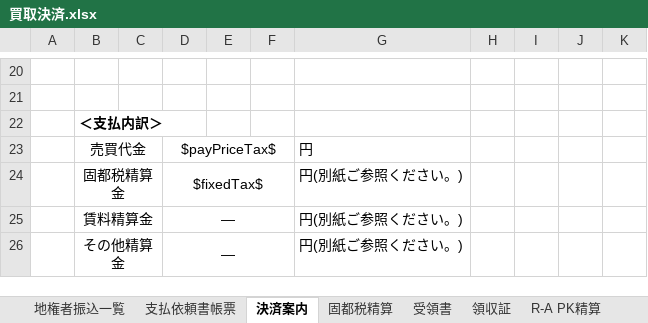
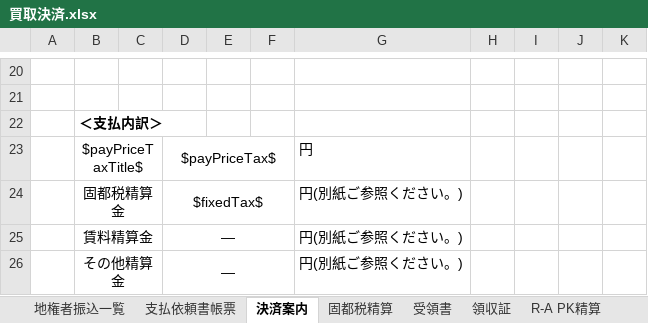
Before and after one commit to wavesyncjp/kbs_backend, an Excel workbook: template/買取決済.xlsx, sheet 決済案内, drawn as a sheet; only a part is shown, gaps mark what is left out; values as stored, in another font and other column widths than the file's, no borders; the diff names each change by its address in the sheet, - before the commit and + after, or states it on an @@ line.

```diff
--- a/template/買取決済.xlsx (sheet 決済案内)
+++ b/template/買取決済.xlsx (sheet 決済案内)
-B23: 売買代金
+B23: $payPriceTaxTitle$
```
Also changed, not shown: 1 other file.
